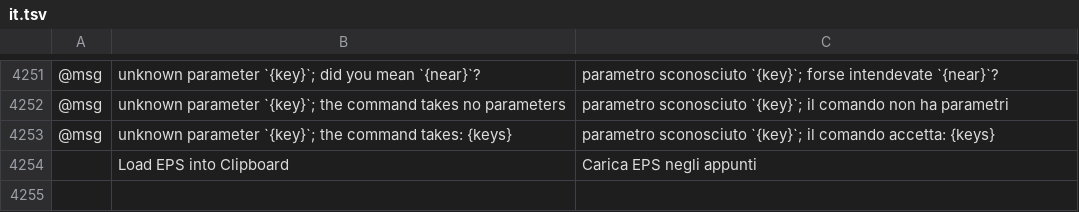
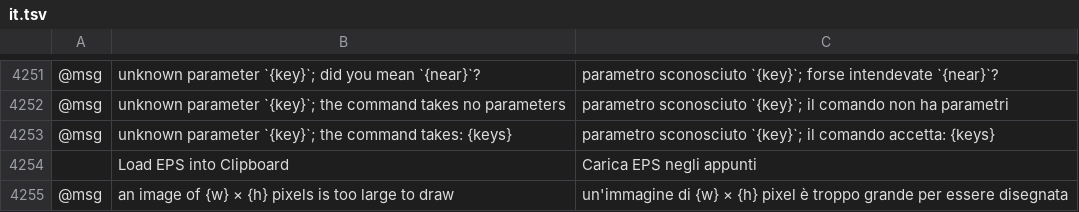
Before and after one commit to 00xJS/vectorcraft, a TSV file: crates/ui-egui/src/i18n/it.tsv, drawn as a sheet; only a part is shown, gaps mark what is left out; the diff names each change by its address in the sheet, - before the commit and + after, or states it on an @@ line.

```diff
--- a/crates/ui-egui/src/i18n/it.tsv
+++ b/crates/ui-egui/src/i18n/it.tsv
+row 4255: @msg | an image of {w} × {h} pixels is too large to draw | un'immagine di {w} × {h} pixel è troppo grande per essere disegnata
```
Also changed, not shown: crates/ui-egui/src/i18n/cs.tsv, crates/ui-egui/src/i18n/ja.tsv, 18 other files.
